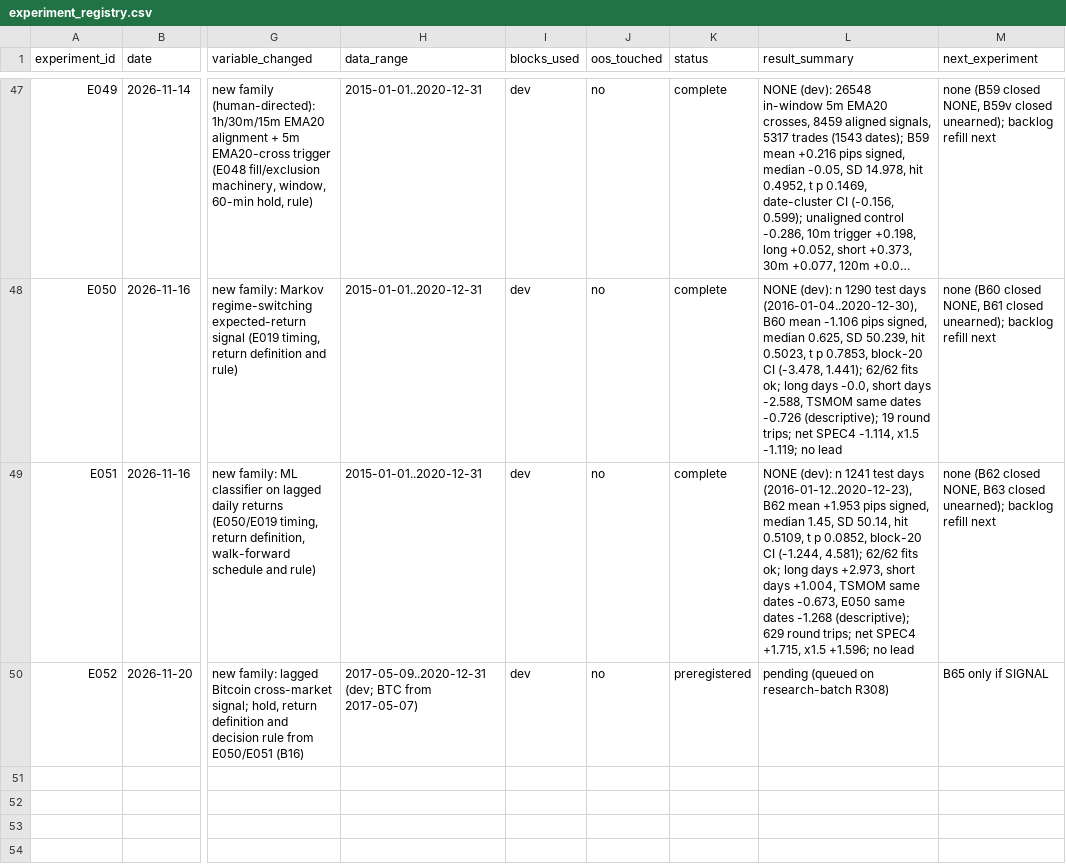
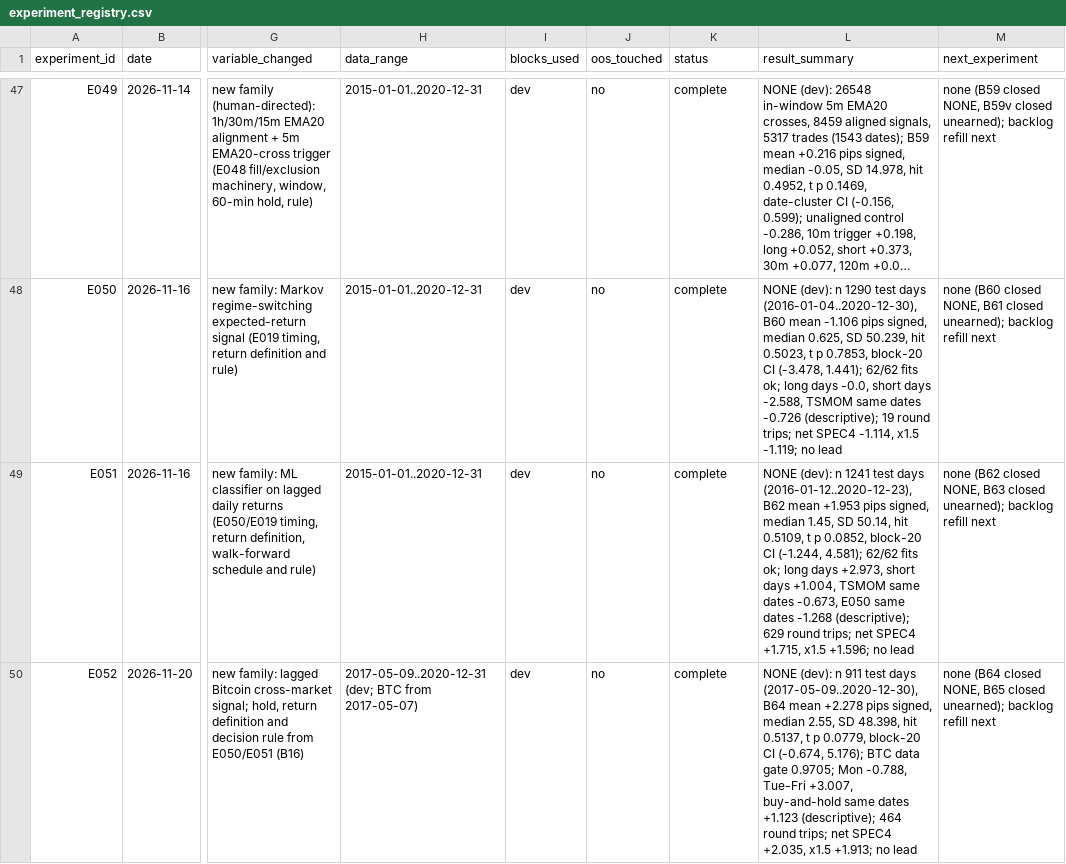
Before and after one commit to wernerh/fx-adaptive-research, a CSV file: experiments/experiment_registry.csv, drawn as a sheet; only a part is shown, gaps mark what is left out; long unchanged cells end in …; the diff names each change by its address in the sheet, - before the commit and + after, or states it on an @@ line.

```diff
--- a/experiments/experiment_registry.csv
+++ b/experiments/experiment_registry.csv
-K50 (status): preregistered
+K50 (status): complete
-L50 (result_summary): pending (queued on research-batch R308)
+L50 (result_summary): NONE (dev): n 911 test days (2017-05-09..2020-12-30), B64 mean +2.278 pips signed, median 2.55, SD 48.398, hit 0.5137, t p 0.0779, block-20 CI (-0.674, 5.176); BTC data gate 0.9705; Mon -0.788, Tue-Fri +3.007, buy-and-hold same dates +1.123 (descriptive); 464 round trips; net SPEC4 +2.035, x1.5 +1.913; no lead
-M50 (next_experiment): B65 only if SIGNAL
+M50 (next_experiment): none (B64 closed NONE, B65 closed unearned); backlog refill next
```
Also changed, not shown: 9 other files.
